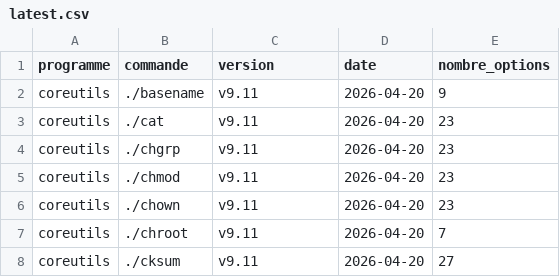
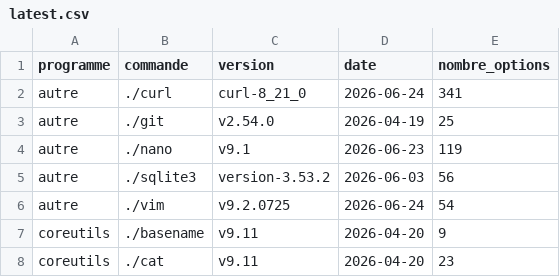
Before and after one commit to Astyamax/CLI-Options-In-the-WILD, a CSV file: data/latest.csv, drawn as a sheet; only a part is shown; the shorter side is filled out with more unchanged rows; the diff names each change by its address in the sheet, - before the commit and + after, or states it on an @@ line.

```diff
--- a/data/latest.csv
+++ b/data/latest.csv
+row 2: autre | ./curl | curl-8_21_0 | 2026-06-24 | 341
+row 3: autre | ./git | v2.54.0 | 2026-04-19 | 25
+row 4: autre | ./nano | v9.1 | 2026-06-23 | 119
+row 5: autre | ./sqlite3 | version-3.53.2 | 2026-06-03 | 56
+row 6: autre | ./vim | v9.2.0725 | 2026-06-24 | 54
```
Also changed, not shown: data/history.csv, site/data/history.csv, 7 other files.
